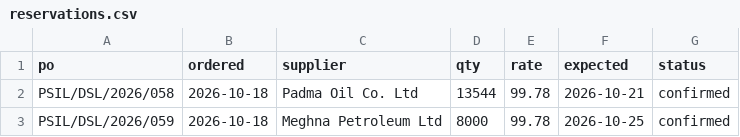
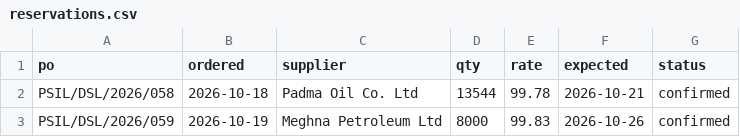
Before and after one commit to abdulla-a-b/diesel-control-demo, a CSV file: data/reservations.csv, drawn as a sheet.

```diff
--- a/data/reservations.csv
+++ b/data/reservations.csv
@@ -2,2 +2,2 @@ po,ordered,supplier,qty,rate,expected,status
 PSIL/DSL/2026/058,2026-10-18,Padma Oil Co. Ltd,13544,99.78,2026-10-21,confirmed
-PSIL/DSL/2026/059,2026-10-18,Meghna Petroleum Ltd,8000,99.78,2026-10-25,confirmed
+PSIL/DSL/2026/059,2026-10-19,Meghna Petroleum Ltd,8000,99.83,2026-10-26,confirmed
```
Also changed, not shown: data/daily.csv, 4 other files.
